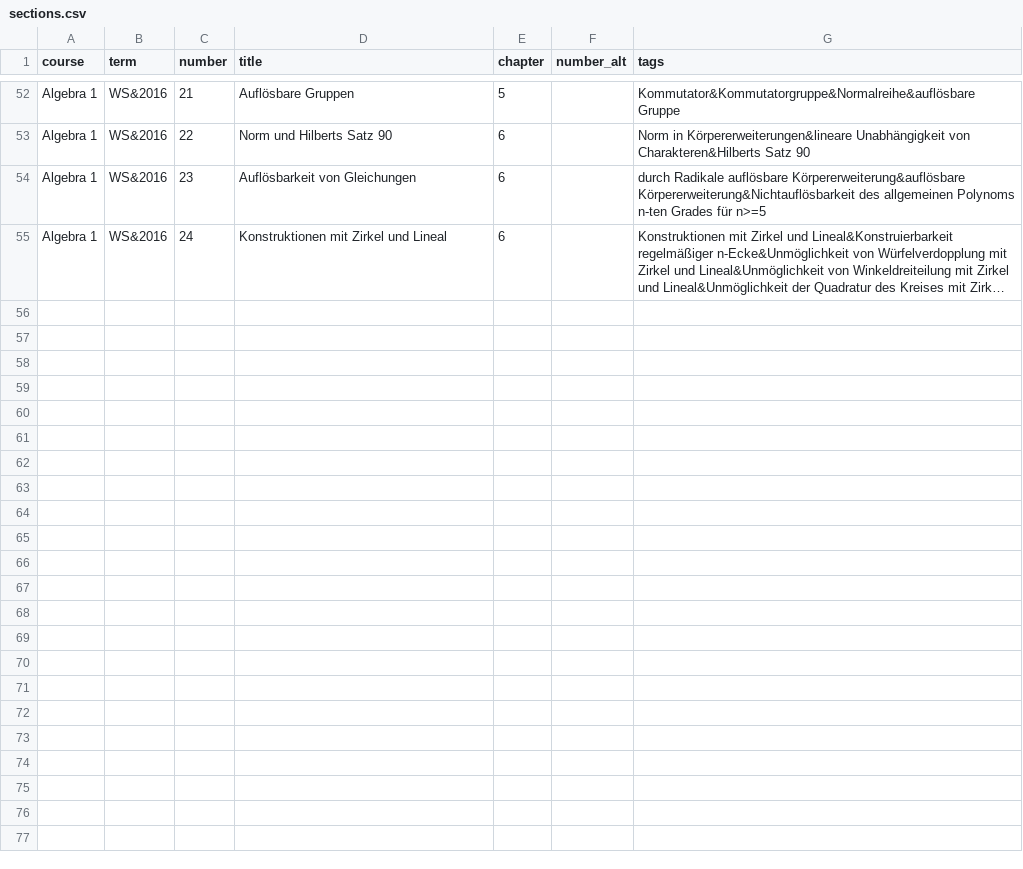
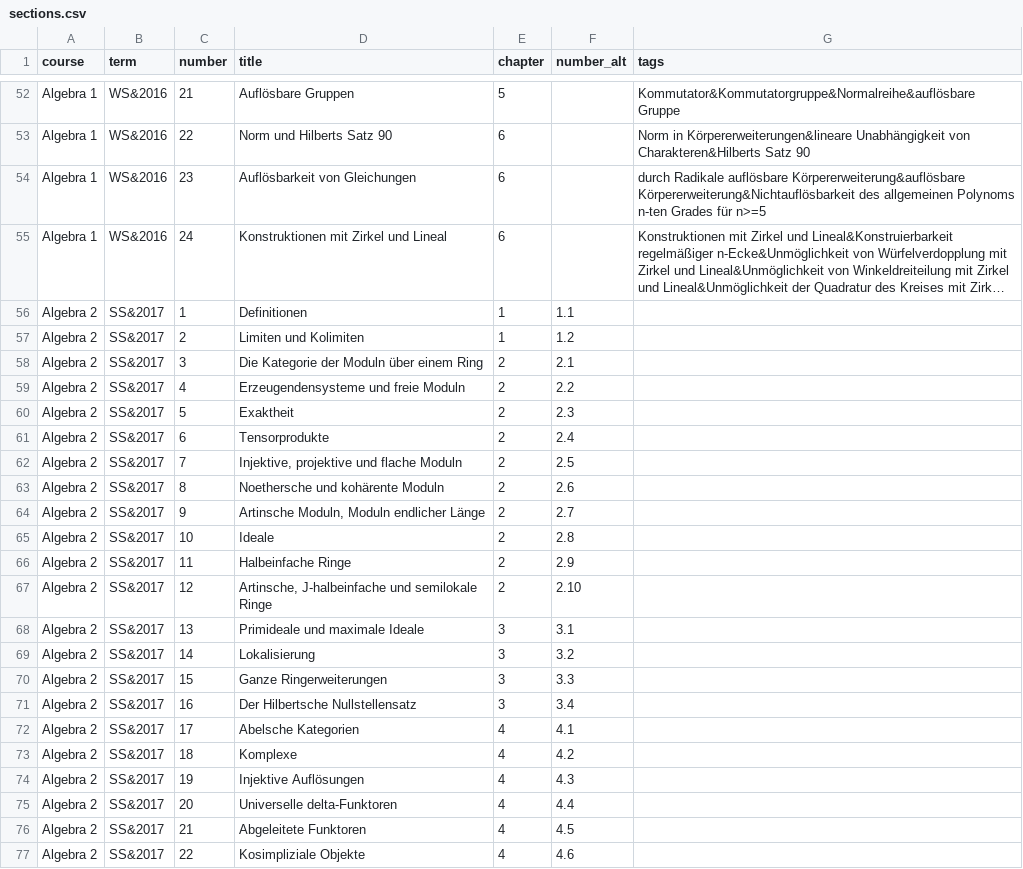
Before and after one commit to MaMpf-HD/mampf, a CSV file: db/csv/sections.csv, drawn as a sheet; only a part is shown, gaps mark what is left out; long unchanged cells end in …; the diff names each change by its address in the sheet, - before the commit and + after, or states it on an @@ line.

```diff
--- a/db/csv/sections.csv
+++ b/db/csv/sections.csv
+row 56: Algebra 2 | SS&2017 | 1 | Definitionen | 1 | 1.1
+row 57: Algebra 2 | SS&2017 | 2 | Limiten und Kolimiten | 1 | 1.2
+row 58: Algebra 2 | SS&2017 | 3 | Die Kategorie der Moduln über einem Ring | 2 | 2.1
+row 59: Algebra 2 | SS&2017 | 4 | Erzeugendensysteme und freie Moduln | 2 | 2.2
+row 60: Algebra 2 | SS&2017 | 5 | Exaktheit | 2 | 2.3
+row 61: Algebra 2 | SS&2017 | 6 | Tensorprodukte | 2 | 2.4
+row 62: Algebra 2 | SS&2017 | 7 | Injektive, projektive und flache Moduln | 2 | 2.5
+row 63: Algebra 2 | SS&2017 | 8 | Noethersche und kohärente Moduln | 2 | 2.6
+row 64: Algebra 2 | SS&2017 | 9 | Artinsche Moduln, Moduln endlicher Länge | 2 | 2.7
+row 65: Algebra 2 | SS&2017 | 10 | Ideale | 2 | 2.8
+row 66: Algebra 2 | SS&2017 | 11 | Halbeinfache Ringe | 2 | 2.9
+row 67: Algebra 2 | SS&2017 | 12 | Artinsche, J-halbeinfache und semilokale Ringe | 2 | 2.10
+row 68: Algebra 2 | SS&2017 | 13 | Primideale und maximale Ideale | 3 | 3.1
+row 69: Algebra 2 | SS&2017 | 14 | Lokalisierung | 3 | 3.2
+row 70: Algebra 2 | SS&2017 | 15 | Ganze Ringerweiterungen | 3 | 3.3
+row 71: Algebra 2 | SS&2017 | 16 | Der Hilbertsche Nullstellensatz | 3 | 3.4
+row 72: Algebra 2 | SS&2017 | 17 | Abelsche Kategorien | 4 | 4.1
+row 73: Algebra 2 | SS&2017 | 18 | Komplexe | 4 | 4.2
+row 74: Algebra 2 | SS&2017 | 19 | Injektive Auflösungen | 4 | 4.3
+row 75: Algebra 2 | SS&2017 | 20 | Universelle delta-Funktoren | 4 | 4.4
+row 76: Algebra 2 | SS&2017 | 21 | Abgeleitete Funktoren | 4 | 4.5
+row 77: Algebra 2 | SS&2017 | 22 | Kosimpliziale Objekte | 4 | 4.6
```
Also changed, not shown: db/csv/chapters.csv, db/csv/tags.csv, 1 other file.
